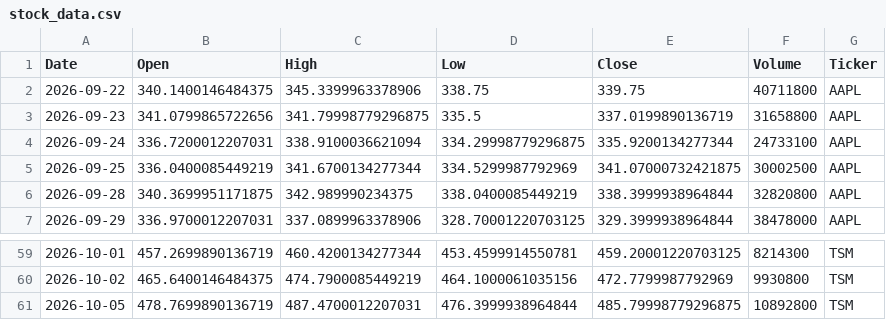
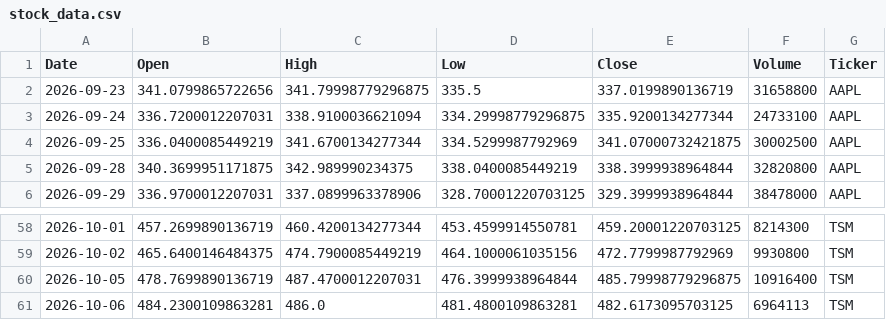
Before and after one commit to Jaedin-Rogers/Automated_Stock_Data_Pipeline, a CSV file: stock_data.csv, drawn as a sheet; only a part is shown, gaps mark what is left out; the diff covers the shown part only.

```diff
--- a/stock_data.csv
+++ b/stock_data.csv
@@ -1,3 +1,2 @@
 Date,Open,High,Low,Close,Volume,Ticker
-2026-09-22,340.1400146484375,345.3399963378906,338.75,339.75,40711800,AAPL
 2026-09-23,341.0799865722656,341.79998779296875,335.5,337.0199890136719,31658800,AAPL
@@ -60,2 +59,3 @@ Date,Open,High,Low,Close,Volume,Ticker
 2026-10-02,465.6400146484375,474.7900085449219,464.1000061035156,472.7799987792969,9930800,TSM
-2026-10-05,478.7699890136719,487.4700012207031,476.3999938964844,485.79998779296875,10892800,TSM
+2026-10-05,478.7699890136719,487.4700012207031,476.3999938964844,485.79998779296875,10916400,TSM
+2026-10-06,484.2300109863281,486.0,481.4800109863281,482.6173095703125,6964113,TSM
```
Also changed, not shown: 4 added rows, 4 removed rows and 6 edited cells elsewhere in this file.
